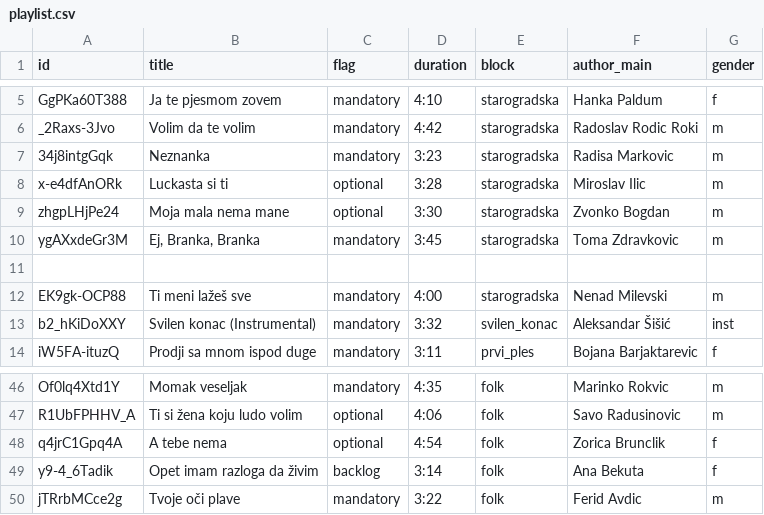
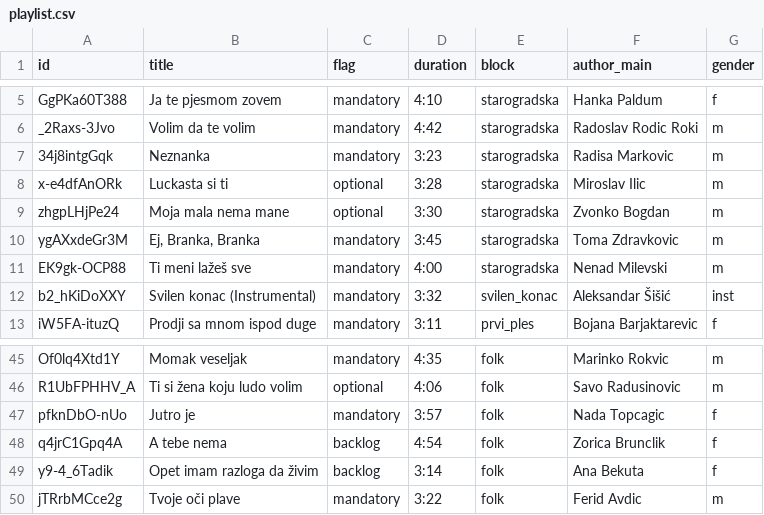
Before and after one commit to ToshKae/nesvil-raspored-pesama, a CSV file: playlist.csv, drawn as a sheet; only a part is shown, gaps mark what is left out; removed rows and columns are numbered as before the commit, all else as after; the diff names each change by its address in the sheet, - before the commit and + after, or states it on an @@ line.

```diff
--- a/playlist.csv
+++ b/playlist.csv
-row 11: (empty)
+row 47: pfknDbO-nUo | Jutro je | mandatory | 3:57 | folk | Nada Topcagic | f
-C48 (flag): optional
+C48 (flag): backlog
```
